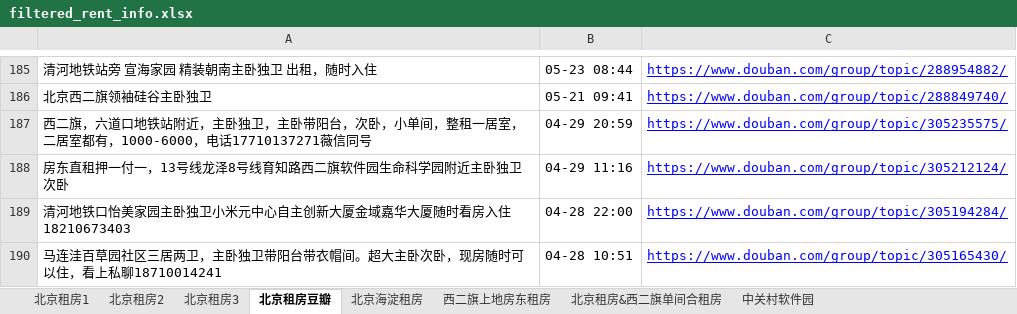
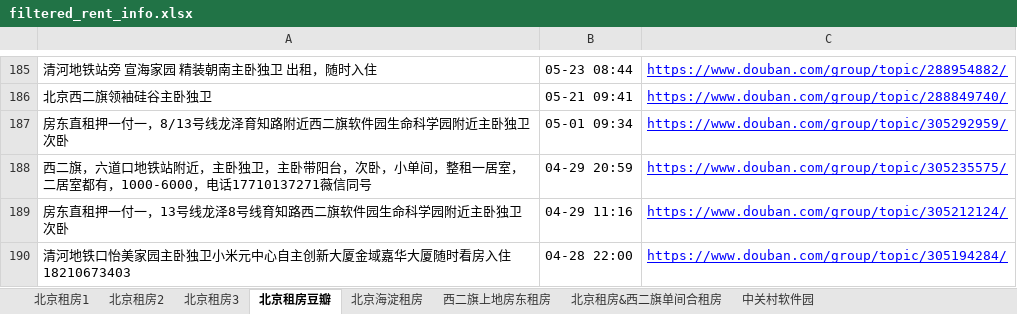
Before and after one commit to slzhang13/rent-info-crawler, an Excel workbook: filtered_rent_info.xlsx, sheet 北京租房豆瓣, drawn as a sheet; only a part is shown, gaps mark what is left out; the shorter side is filled out with more unchanged rows; values as stored, in another font and other column widths than the file's, no borders; the diff names each change by its address in the sheet, - before the commit and + after, or states it on an @@ line.

```diff
--- a/filtered_rent_info.xlsx (sheet 北京租房豆瓣)
+++ b/filtered_rent_info.xlsx (sheet 北京租房豆瓣)
+row 187: 房东直租押一付一，8/13号线龙泽育知路附近西二旗软件园生命科学园附近主卧独卫次卧 | 05-01 09:34 | https://www.douban.com/group/topic/305292959/
```
Also changed, not shown: 1 other file.
